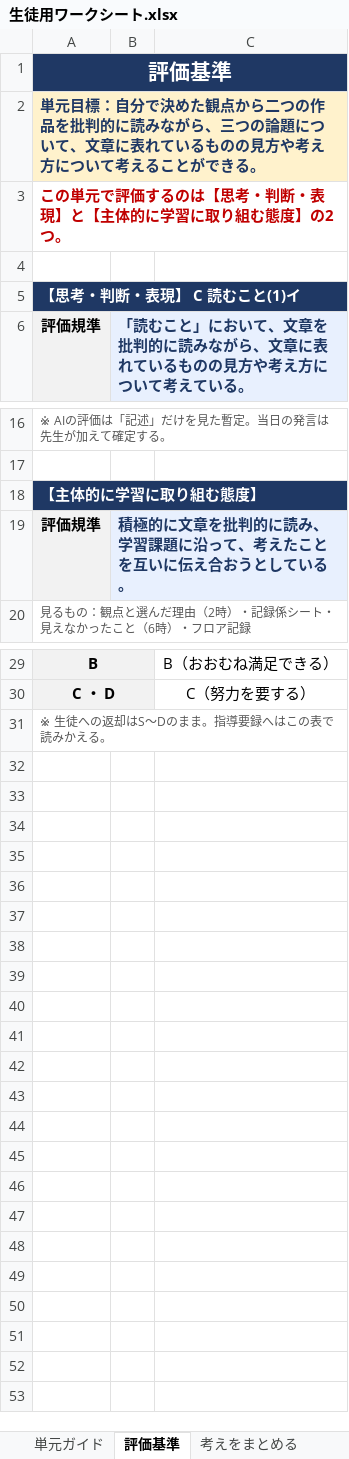
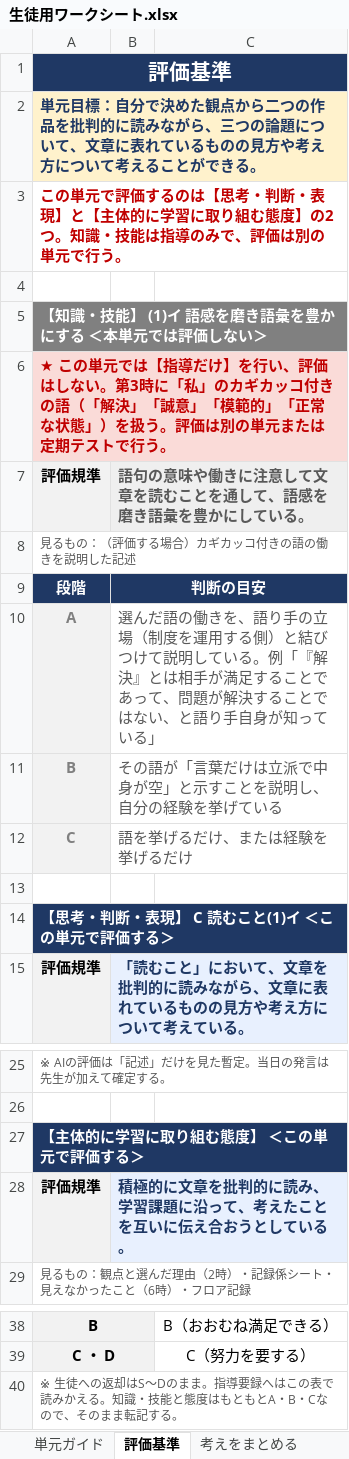
Before and after one commit to ggrr514-collab/fohg, an Excel workbook: 単元_素顔同盟_私/生徒用ワークシート.xlsx, sheet 評価基準, drawn as a sheet; only a part is shown, gaps mark what is left out; values as stored, in another font and other column widths than the file's, no borders; addresses are those after the commit; the diff names each change by its address in the sheet, - before the commit and + after, or states it on an @@ line.

```diff
--- a/単元_素顔同盟_私/生徒用ワークシート.xlsx (sheet 評価基準)
+++ b/単元_素顔同盟_私/生徒用ワークシート.xlsx (sheet 評価基準)
-A3: …の2つ。
+A3: …の2つ。知識・技能は指導のみで、評価は別の単元で行う。
-A5: 【思考・判断・表現】 C 読むこと(1)イ
+A5: 【知識・技能】 (1)イ 語感を磨き語彙を豊かにする ＜本単元では評価しない＞
-A5:C5 fill: #1F3864
+A5:C5 fill: #808080
+row 6: ★ この単元では【指導だけ】を行い、評価はしない。第3時に「私」のカギカッコ付きの語（「解決」「誠意」「模範的」「正常な状態」）を扱う。評価は別の単元または定期テストで行う。
+row 7: 評価規準 | 語句の意味や働きに注意して文章を読むことを通して、語感を磨き語彙を豊かにしている。
+row 8: 見るもの：（評価する場合）カギカッコ付きの語の働きを説明した記述
+row 9: 段階 | 判断の目安
+row 10: A | 選んだ語の働きを、語り手の立場（制度を運用する側）と結びつけて説明している。例「『解決』とは相手が満足することであって、問題が解決することではない、と語り手自身が知っている」
+row 11: B | その語が「言葉だけは立派で中身が空」と示すことを説明し、自分の経験を挙げている
+row 12: C | 語を挙げるだけ、または経験を挙げるだけ
+row 13: (empty)
+row 14: 【思考・判断・表現】 C 読むこと(1)イ ＜この単元で評価する＞
-A27: 【主体的に学習に取り組む態度】
+A27: 【主体的に学習に取り組む態度】 ＜この単元で評価する＞
-A40: …かえる。
+A40: …かえる。知識・技能と態度はもともとA・B・Cなので、そのまま転記する。
```
Also changed, not shown: 2 other files.
